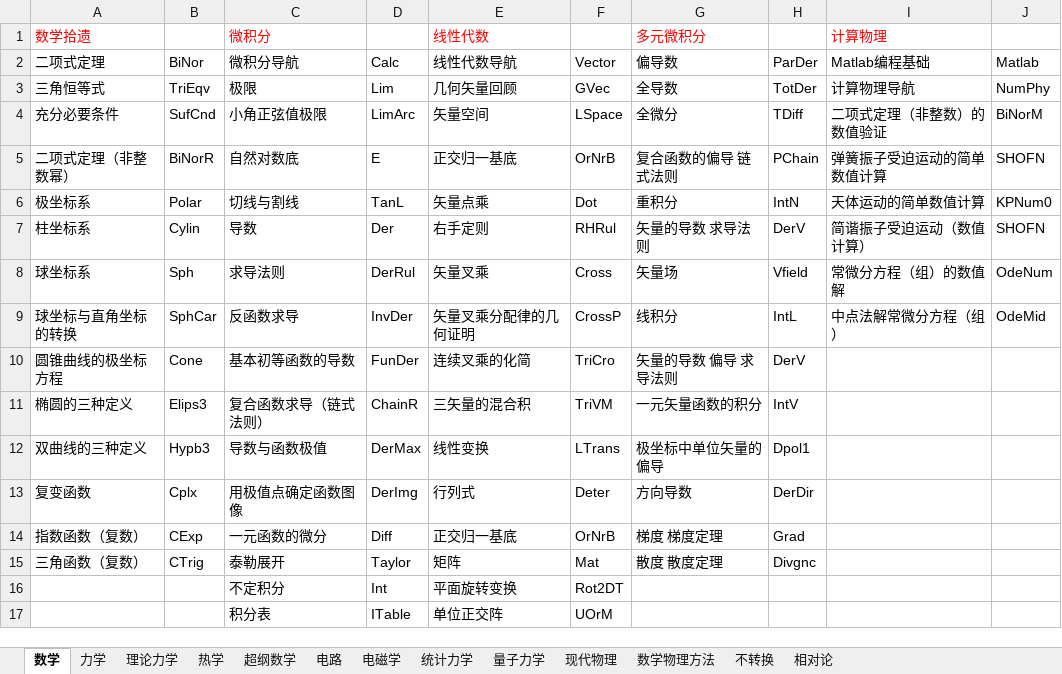
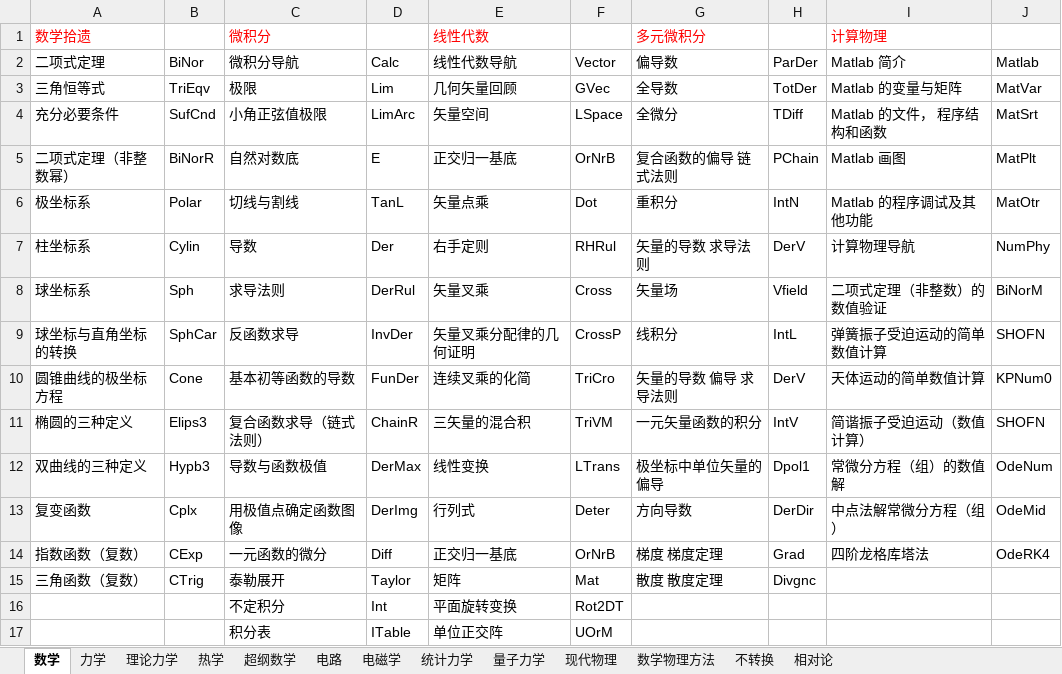
Before and after one commit to wuliwiki/PhysWiki-log, an Excel workbook: 词条标签对照表.xlsx, sheet 数学, drawn as a sheet; only a part is shown; values as stored, in another font and other column widths than the file's, no borders; the diff names each change by its address in the sheet, - before the commit and + after, or states it on an @@ line.

```diff
--- a/词条标签对照表.xlsx (sheet 数学)
+++ b/词条标签对照表.xlsx (sheet 数学)
-I2: Matlab编程基础
+I2: Matlab 简介
-I3 (Matlab 简介): 计算物理导航
+I3 (Matlab 简介): Matlab 的变量与矩阵
-J3 (Matlab): NumPhy
+J3 (Matlab): MatVar
-I4 (Matlab 简介): 二项式定理（非整数）的数值验证
+I4 (Matlab 简介): Matlab 的文件， 程序结构和函数
-J4 (Matlab): BiNorM
+J4 (Matlab): MatSrt
-I5 (Matlab 简介): 弹簧振子受迫运动的简单数值计算
+I5 (Matlab 简介): Matlab 画图
-J5 (Matlab): SHOFN
+J5 (Matlab): MatPlt
-I6 (Matlab 简介): 天体运动的简单数值计算
+I6 (Matlab 简介): Matlab 的程序调试及其他功能
-J6 (Matlab): KPNum0
+J6 (Matlab): MatOtr
-I7 (Matlab 简介): 简谐振子受迫运动（数值计算）
+I7 (Matlab 简介): 计算物理导航
-J7 (Matlab): SHOFN
+J7 (Matlab): NumPhy
-I8 (Matlab 简介): 常微分方程（组）的数值解
+I8 (Matlab 简介): 二项式定理（非整数）的数值验证
-J8 (Matlab): OdeNum
+J8 (Matlab): BiNorM
-I9 (Matlab 简介): 中点法解常微分方程（组）
+I9 (Matlab 简介): 弹簧振子受迫运动的简单数值计算
-J9 (Matlab): OdeMid
+J9 (Matlab): SHOFN
-I10 (Matlab 简介): (empty)
+I10 (Matlab 简介): 天体运动的简单数值计算
-J10 (Matlab): (empty)
+J10 (Matlab): KPNum0
-I11 (Matlab 简介): (empty)
+I11 (Matlab 简介): 简谐振子受迫运动（数值计算）
-J11 (Matlab): (empty)
+J11 (Matlab): SHOFN
-I12 (Matlab 简介): (empty)
+I12 (Matlab 简介): 常微分方程（组）的数值解
-J12 (Matlab): (empty)
+J12 (Matlab): OdeNum
-I13 (Matlab 简介): (empty)
+I13 (Matlab 简介): 中点法解常微分方程（组）
-J13 (Matlab): (empty)
+J13 (Matlab): OdeMid
-I14 (Matlab 简介): (empty)
+I14 (Matlab 简介): 四阶龙格库塔法
-J14 (Matlab): (empty)
+J14 (Matlab): OdeRK4
```
Also changed, not shown: 18 other files.
